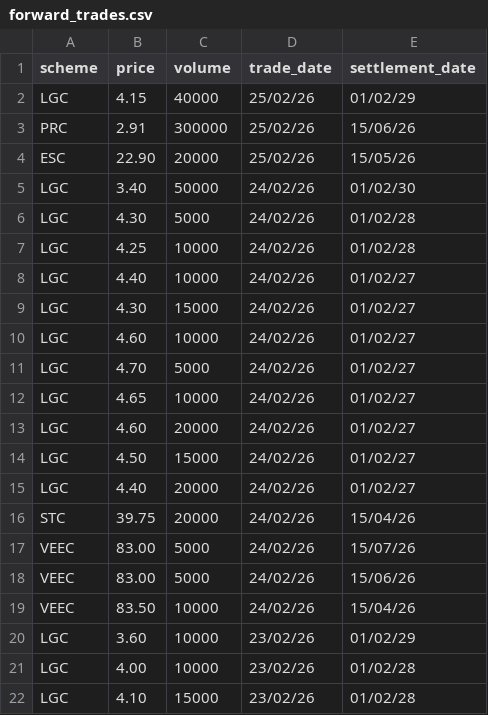
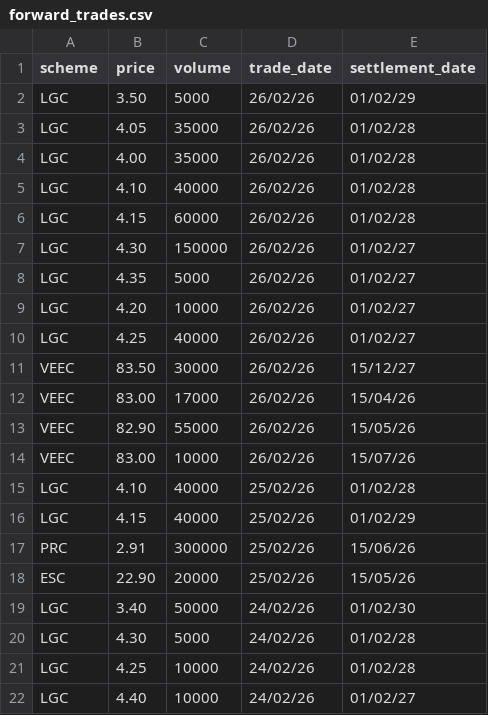
Before and after one commit to nwbort/lgc-forward-prices, a CSV file: forward_trades.csv, drawn as a sheet; only a part is shown; the shorter side is filled out with more unchanged rows; the diff covers the shown part only; the diff names each change by its address in the sheet, - before the commit and + after, or states it on an @@ line.

```diff
--- a/forward_trades.csv
+++ b/forward_trades.csv
+row 2: LGC | 3.50 | 5000 | 26/02/26 | 01/02/29
+row 3: LGC | 4.05 | 35000 | 26/02/26 | 01/02/28
+row 4: LGC | 4.00 | 35000 | 26/02/26 | 01/02/28
+row 5: LGC | 4.10 | 40000 | 26/02/26 | 01/02/28
+row 6: LGC | 4.15 | 60000 | 26/02/26 | 01/02/28
+row 7: LGC | 4.30 | 150000 | 26/02/26 | 01/02/27
+row 8: LGC | 4.35 | 5000 | 26/02/26 | 01/02/27
+row 9: LGC | 4.20 | 10000 | 26/02/26 | 01/02/27
+row 10: LGC | 4.25 | 40000 | 26/02/26 | 01/02/27
+row 11: VEEC | 83.50 | 30000 | 26/02/26 | 15/12/27
+row 12: VEEC | 83.00 | 17000 | 26/02/26 | 15/04/26
+row 13: VEEC | 82.90 | 55000 | 26/02/26 | 15/05/26
+row 14: VEEC | 83.00 | 10000 | 26/02/26 | 15/07/26
+row 15: LGC | 4.10 | 40000 | 25/02/26 | 01/02/28
```
Also changed, not shown: 14 removed rows elsewhere in this file, spot_trades.csv.
